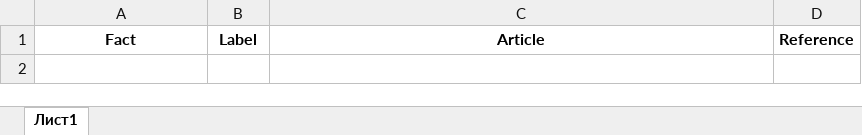
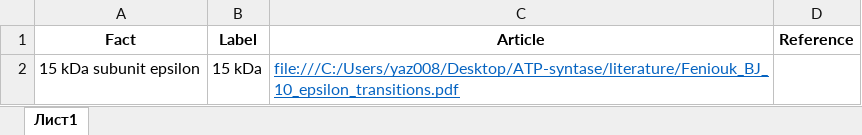
Before and after one commit to yaz008/ATP-synthase-subunit-epsilon-literature-review, an Excel workbook: references.xlsx, sheet Лист1, drawn as a sheet; values as stored, in another font and other column widths than the file's, no borders; the diff names each change by its address in the sheet, - before the commit and + after, or states it on an @@ line.

```diff
--- a/references.xlsx (sheet Лист1)
+++ b/references.xlsx (sheet Лист1)
+row 2: 15 kDa subunit epsilon | 15 kDa | file:///C:/Users/yaz008/Desktop/ATP-syntase/literature/Feniouk_BJ_10_epsilon_transitions.pdf
```
Also changed, not shown: 1 other file.
